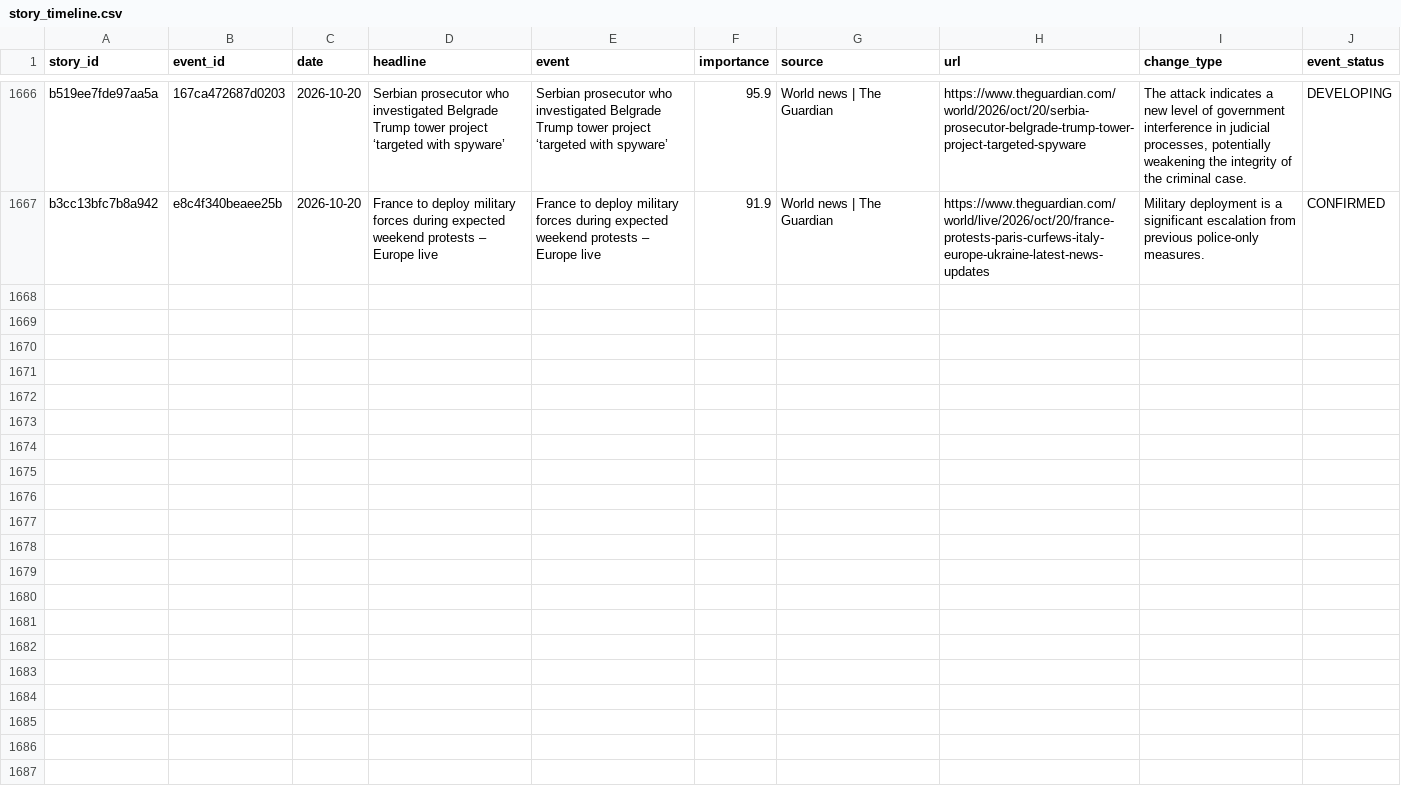
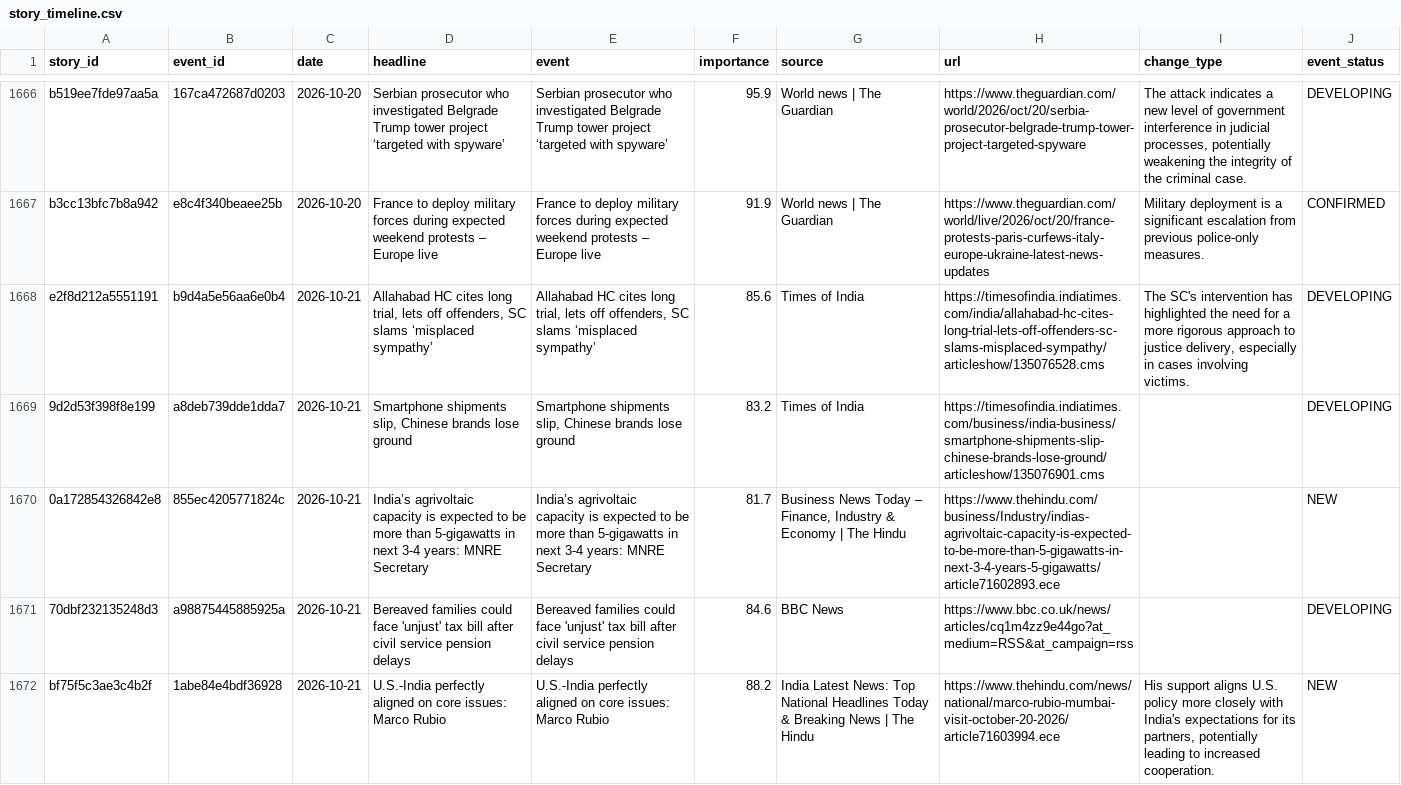
Before and after one commit to vishwasgarg5/news-knowledge-bot, a CSV file: data/story_timeline.csv, drawn as a sheet; only a part is shown, gaps mark what is left out; the diff covers the shown part only.

```diff
--- a/data/story_timeline.csv
+++ b/data/story_timeline.csv
@@ -1667 +1667,6 @@ b519ee7fde97aa5a,167ca472687d0203,2026-10-20,Serbian prosecutor who investigated
 b3cc13bfc7b8a942,e8c4f340beaee25b,2026-10-20,France to deploy military forces during expected weekend protests – Europe live,France to deploy military forces during expected weekend protests – Europe live,91.9,World news | The Guardian,https://www.theguardian.com/world/live/2026/oct/20/france-protests-paris-curfews-italy-europe-ukraine-latest-news-updates,Military deployment is a significant escalation from previous police-only measures.,CONFIRMED
+e2f8d212a5551191,b9d4a5e56aa6e0b4,2026-10-21,"Allahabad HC cites long trial, lets off offenders, SC slams ‘misplaced sympathy’","Allahabad HC cites long trial, lets off offenders, SC slams ‘misplaced sympathy’",85.6,Times of India,https://timesofindia.indiatimes.com/india/allahabad-hc-cites-long-trial-lets-off-offenders-sc-slams-misplaced-sympathy/articleshow/135076528.cms,"The SC's intervention has highlighted the need for a more rigorous approach to justice delivery, especially in cases involving victims.",DEVELOPING
+9d2d53f398f8e199,a8deb739dde1dda7,2026-10-21,"Smartphone shipments slip, Chinese brands lose ground","Smartphone shipments slip, Chinese brands lose ground",83.2,Times of India,https://timesofindia.indiatimes.com/business/india-business/smartphone-shipments-slip-chinese-brands-lose-ground/articleshow/135076901.cms,,DEVELOPING
+0a172854326842e8,855ec4205771824c,2026-10-21,India’s agrivoltaic capacity is expected to be more than 5-gigawatts in next 3-4 years: MNRE Secretary,India’s agrivoltaic capacity is expected to be more than 5-gigawatts in next 3-4 years: MNRE Secretary,81.7,"Business News Today – Finance, Industry & Economy | The Hindu",https://www.thehindu.com/business/Industry/indias-agrivoltaic-capacity-is-expected-to-be-more-than-5-gigawatts-in-next-3-4-years-5-gigawatts/article71602893.ece,,NEW
+70dbf232135248d3,a98875445885925a,2026-10-21,Bereaved families could face 'unjust' tax bill after civil service pension delays,Bereaved families could face 'unjust' tax bill after civil service pension delays,84.6,BBC News,https://www.bbc.co.uk/news/articles/cq1m4zz9e44go?at_medium=RSS&at_campaign=rss,,DEVELOPING
+bf75f5c3ae3c4b2f,1abe84e4bdf36928,2026-10-21,U.S.-India perfectly aligned on core issues: Marco Rubio,U.S.-India perfectly aligned on core issues: Marco Rubio,88.2,India Latest News: Top National Headlines Today & Breaking News | The Hindu,https://www.thehindu.com/news/national/marco-rubio-mumbai-visit-october-20-2026/article71603994.ece,"His support aligns U.S. policy more closely with India's expectations for its partners, potentially leading to increased cooperation.",NEW
```
Also changed, not shown: 5 added rows elsewhere in this file, data/entity_memory.csv, data/event_memory.csv, 10 other files.
